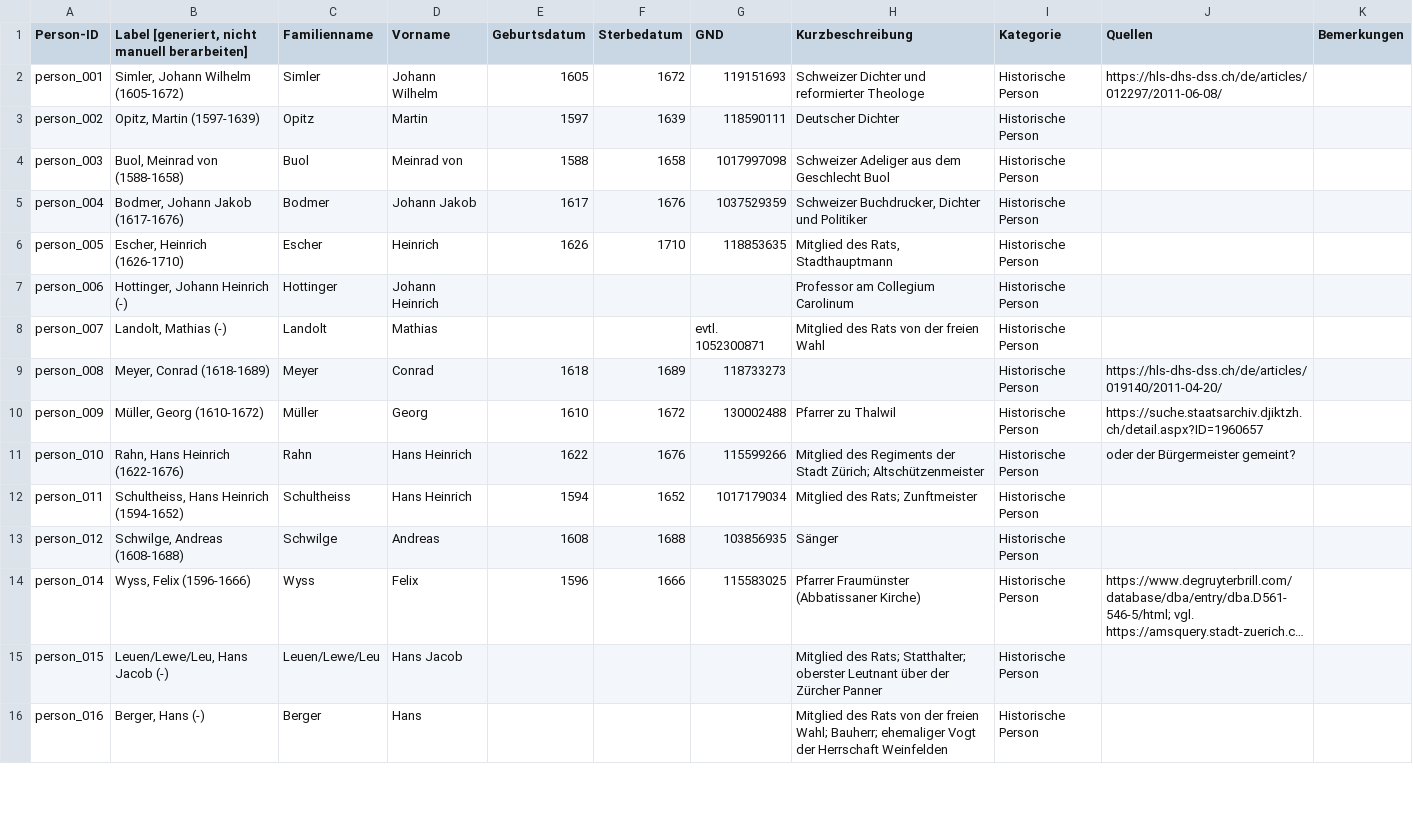
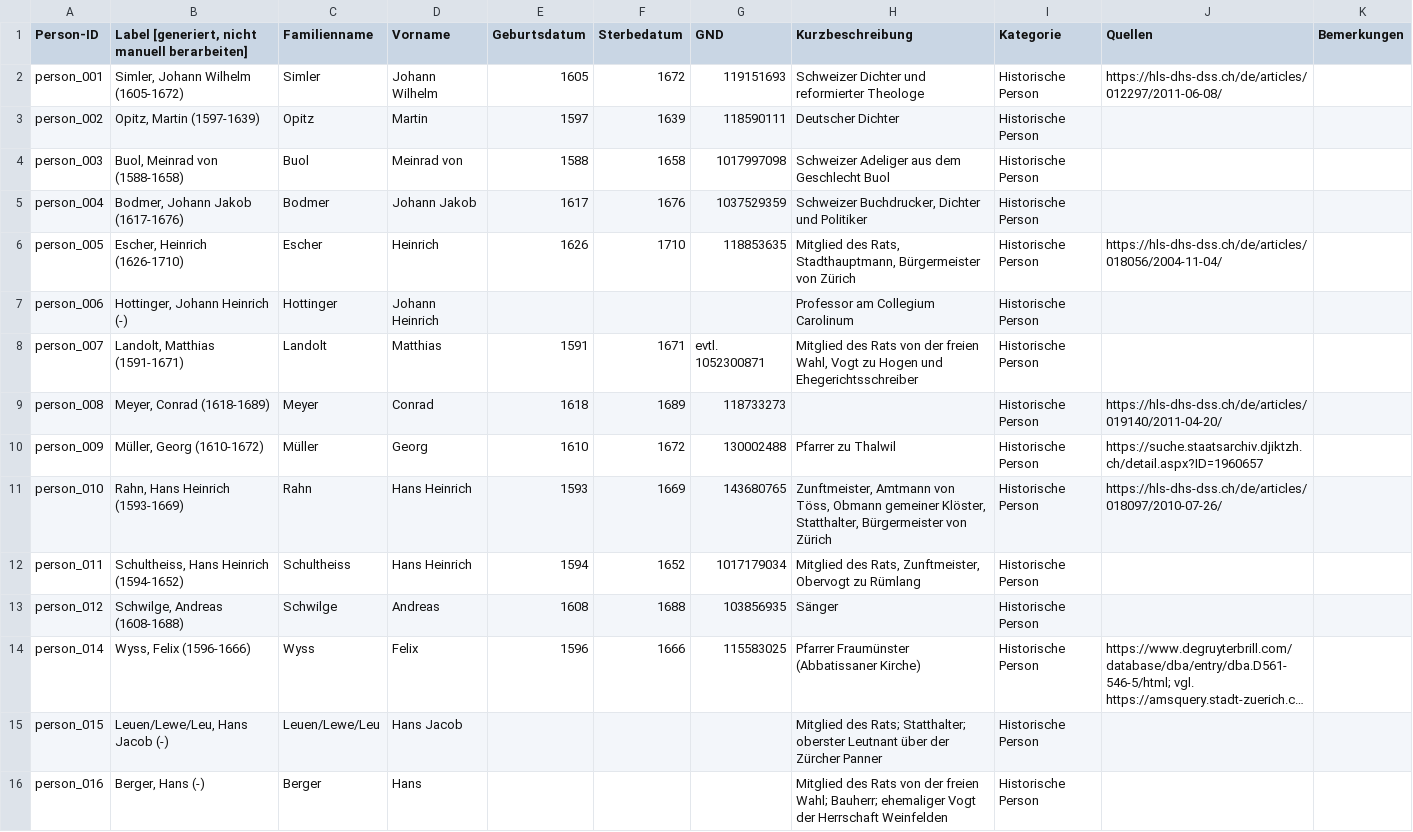
Before and after one commit to DHBern/simler_data, a CSV file: gsheet/csv/persons.csv, drawn as a sheet; only a part is shown; long unchanged cells end in …; the diff covers the shown part only.

```diff
--- a/gsheet/csv/persons.csv
+++ b/gsheet/csv/persons.csv
@@ -5,9 +5,9 @@ person_003,"Buol, Meinrad von (1588-1658)",Buol,Meinrad von,1588,1658,1017997098
 person_004,"Bodmer, Johann Jakob (1617-1676)",Bodmer,Johann Jakob,1617,1676,1037529359,"Schweizer Buchdrucker, Dichter und Politiker",Historische Person,,
-person_005,"Escher, Heinrich (1626-1710)",Escher,Heinrich,1626,1710,118853635,"Mitglied des Rats, Stadthauptmann",Historische Person,,
+person_005,"Escher, Heinrich (1626-1710)",Escher,Heinrich,1626,1710,118853635,"Mitglied des Rats, Stadthauptmann, Bürgermeister von Zürich",Historische Person,https://hls-dhs-dss.ch/de/articles/018056/2004-11-04/,
 person_006,"Hottinger, Johann Heinrich (-)",Hottinger,Johann Heinrich,,,,Professor am Collegium Carolinum,Historische Person,,
-person_007,"Landolt, Mathias (-)",Landolt,Mathias,,,evtl. 1052300871,Mitglied des Rats von der freien Wahl,Historische Person,,
+person_007,"Landolt, Matthias (1591-1671)",Landolt,Matthias,1591,1671,evtl. 1052300871,"Mitglied des Rats von der freien Wahl, Vogt zu Hogen und Ehegerichtsschreiber",Historische Person,,
 person_008,"Meyer, Conrad (1618-1689)",Meyer,Conrad,1618,1689,118733273,,Historische Person,https://hls-dhs-dss.ch/de/articles/019140/2011-04-20/,
 person_009,"Müller, Georg (1610-1672)",Müller,Georg,1610,1672,130002488,Pfarrer zu Thalwil,Historische Person,https://suche.staatsarchiv.djiktzh.ch/detail.aspx?ID=1960657,
-person_010,"Rahn, Hans Heinrich (1622-1676)",Rahn,Hans Heinrich,1622,1676,115599266,Mitglied des Regiments der Stadt Zürich; Altschützenmeister,Historische Person,oder der Bürgermeister gemeint?,
-person_011,"Schultheiss, Hans Heinrich (1594-1652)",Schultheiss,Hans Heinrich,1594,1652,1017179034,Mitglied des Rats; Zunftmeister,Historische Person,,
+person_010,"Rahn, Hans Heinrich (1593-1669)",Rahn,Hans Heinrich,1593,1669,143680765,"Zunftmeister, Amtmann von Töss, Obmann gemeiner Klöster, Statthalter, Bürgermeister von Zürich",Historische Person,https://hls-dhs-dss.ch/de/articles/018097/2010-07-26/,
+person_011,"Schultheiss, Hans Heinrich (1594-1652)",Schultheiss,Hans Heinrich,1594,1652,1017179034,"Mitglied des Rats, Zunftmeister, Obervogt zu Rümlang",Historische Person,,
 person_012,"Schwilge, Andreas (1608-1688)",Schwilge,Andreas,1608,1688,103856935,Sänger,Historische Person,,
```
Also changed, not shown: 15 edited cells elsewhere in this file, gsheet/csv/places.csv.
